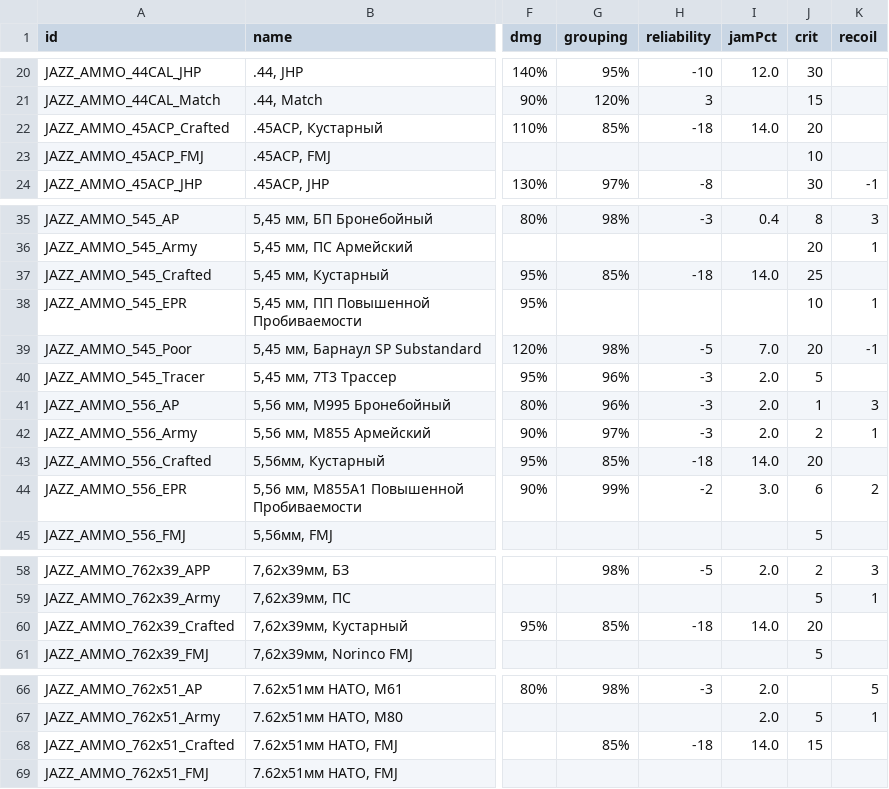
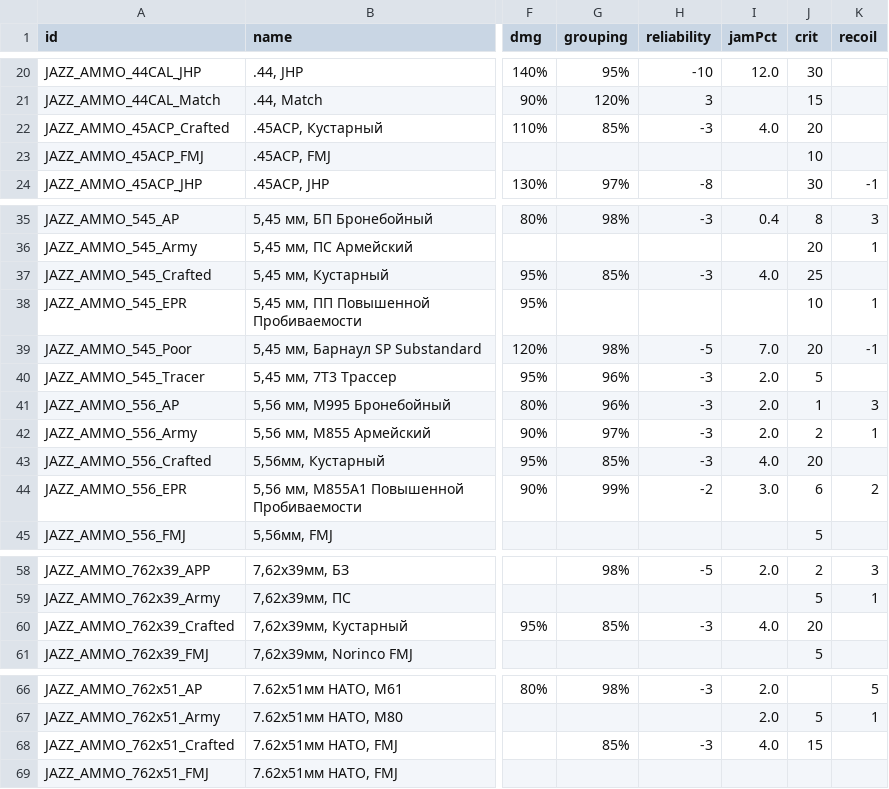
Before and after one commit to Kpoji4er/JAZZ, a CSV file: Ammopics/_gen/ammo_stats.csv, drawn as a sheet; only a part is shown, gaps mark what is left out; the diff covers the shown part only; the diff names each change by its address in the sheet, - before the commit and + after, or states it on an @@ line.

```diff
--- a/Ammopics/_gen/ammo_stats.csv
+++ b/Ammopics/_gen/ammo_stats.csv
-H22 (reliability): -18
+H22 (reliability): -3
-I22 (jamPct): 14.0
+I22 (jamPct): 4.0
-H37 (reliability): -18
+H37 (reliability): -3
-I37 (jamPct): 14.0
+I37 (jamPct): 4.0
-H43 (reliability): -18
+H43 (reliability): -3
-I43 (jamPct): 14.0
+I43 (jamPct): 4.0
-H60 (reliability): -18
+H60 (reliability): -3
-I60 (jamPct): 14.0
+I60 (jamPct): 4.0
-H68 (reliability): -18
+H68 (reliability): -3
-I68 (jamPct): 14.0
+I68 (jamPct): 4.0
```
Also changed, not shown: 8 edited cells elsewhere in this file, 24 other files.
